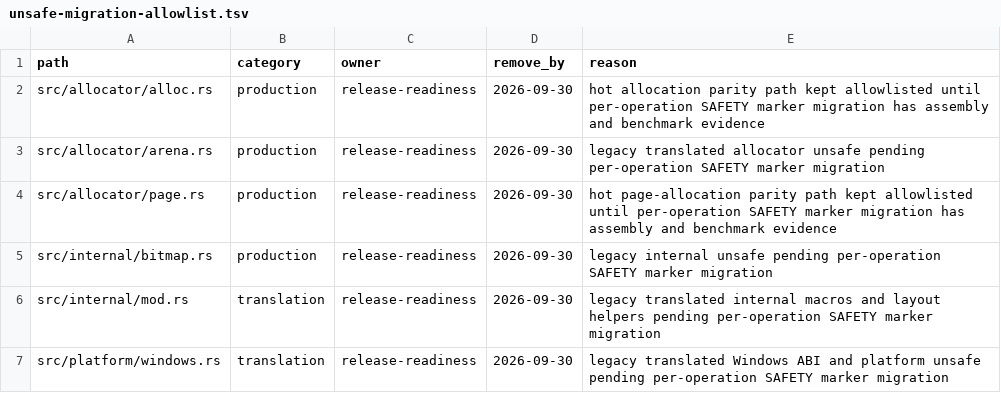
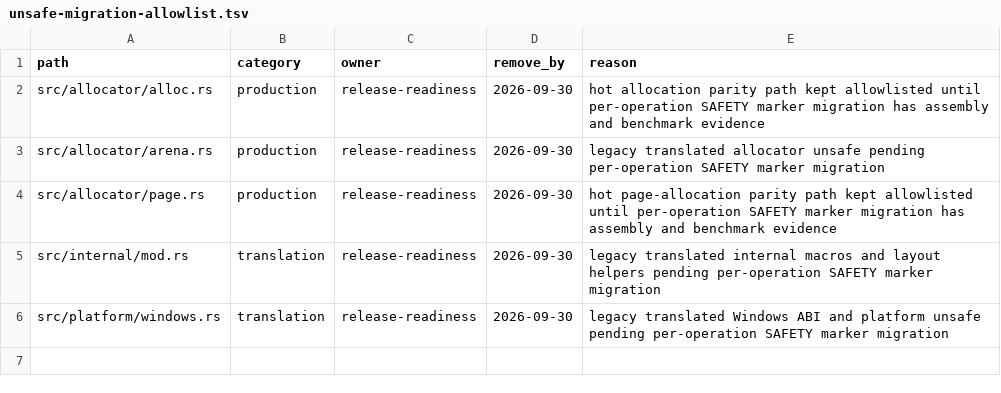
Before and after one commit to whb07/rimalloc, a TSV file: docs/unsafe-migration-allowlist.tsv, drawn as a sheet; the diff names each change by its address in the sheet, - before the commit and + after, or states it on an @@ line.

```diff
--- a/docs/unsafe-migration-allowlist.tsv
+++ b/docs/unsafe-migration-allowlist.tsv
-row 5: src/internal/bitmap.rs | production | release-readiness | 2026-09-30 | legacy internal unsafe pending per-operation SAFETY marker migration
```
Also changed, not shown: docs/unsafe-audit-evidence.tsv, 9 other files.
